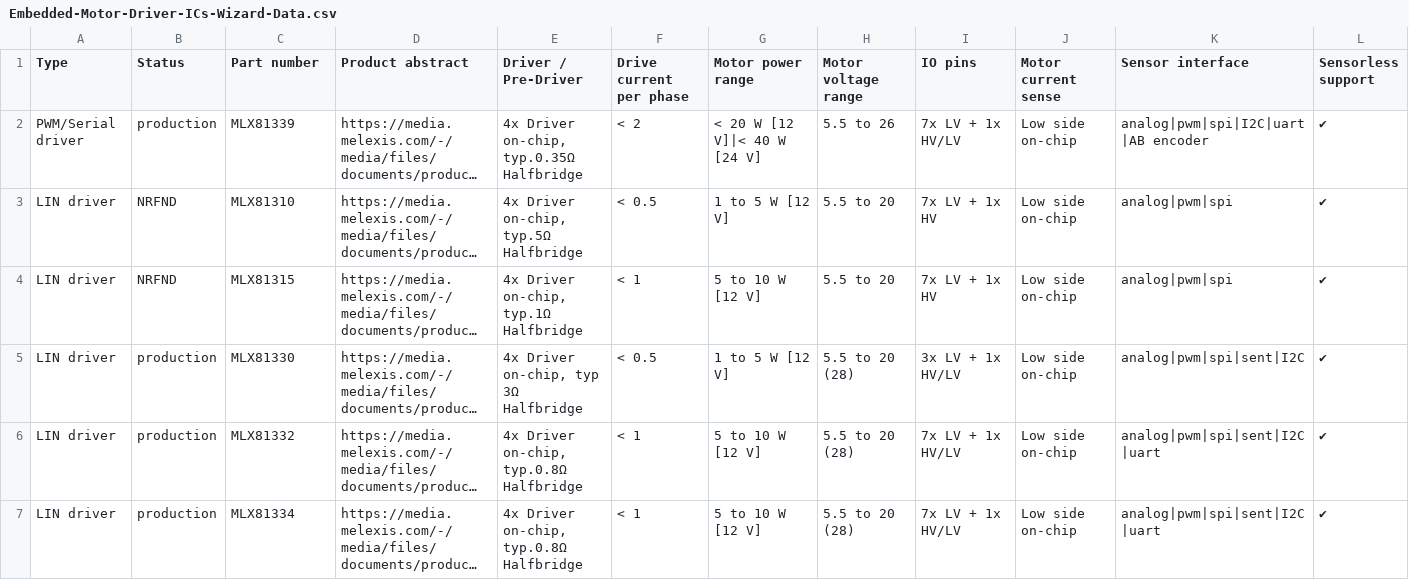
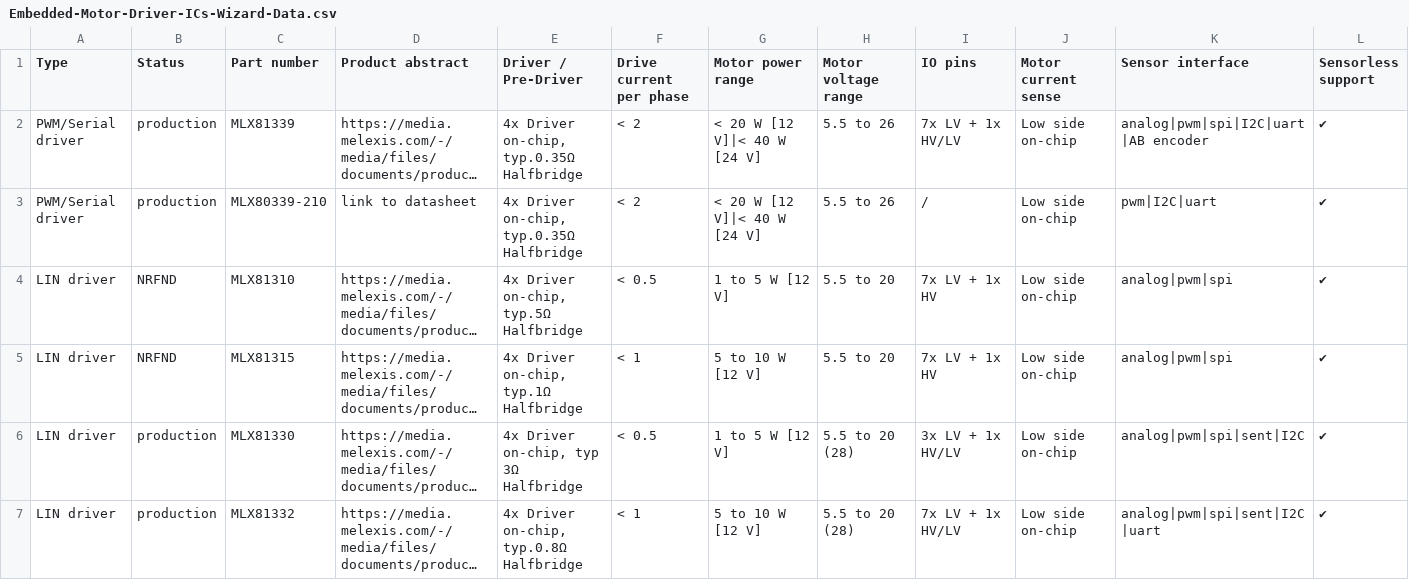
Before and after one commit to MelexisBC/Wizard--Embedded-Motor-Driver-ICs-Data, a CSV file: Embedded-Motor-Driver-ICs-Wizard-Data.csv, drawn as a sheet; only a part is shown; the shorter side is filled out with more unchanged rows; long unchanged cells end in …; rows hold the shown columns only; the diff names each change by its address in the sheet, - before the commit and + after, or states it on an @@ line.

Commit message:
Wizard - Embedded motor driver ICs - Google sheet updated

```diff
--- a/Embedded-Motor-Driver-ICs-Wizard-Data.csv
+++ b/Embedded-Motor-Driver-ICs-Wizard-Data.csv
+row 3: PWM/Serial driver | production | MLX80339-210 | link to datasheet | 4x Driver on-chip, typ.0.35Ω Halfbridge | < 2 | < 20 W [12 V]|< 40 W [24 V] | 5.5 to 26 | / | Low side on-chip | pwm|I2C|uart | ✔
```
